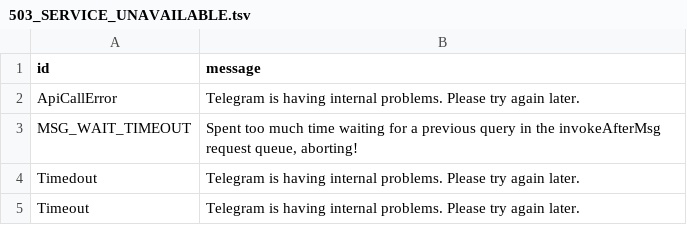
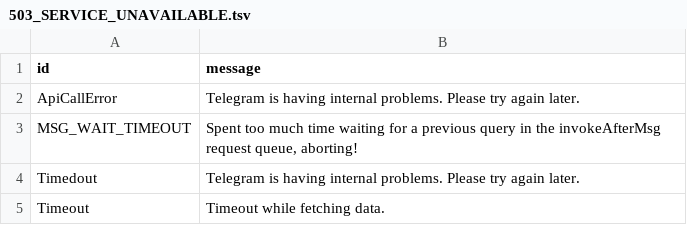
Before and after one commit to kurigram-org/kurigram, a TSV file: compiler/errors/source/503_SERVICE_UNAVAILABLE.tsv, drawn as a sheet.

Commit message:
fix(errors): correct eight messages that were typos, stray punctuation, undecoded entities or another error text

```diff
--- a/compiler/errors/source/503_SERVICE_UNAVAILABLE.tsv
+++ b/compiler/errors/source/503_SERVICE_UNAVAILABLE.tsv
@@ -4,2 +4,2 @@ MSG_WAIT_TIMEOUT	Spent too much time waiting for a previous query in the invokeA
 Timedout	Telegram is having internal problems. Please try again later.
-Timeout	Telegram is having internal problems. Please try again later.
+Timeout	Timeout while fetching data.
```
Also changed, not shown: 2 other files.
